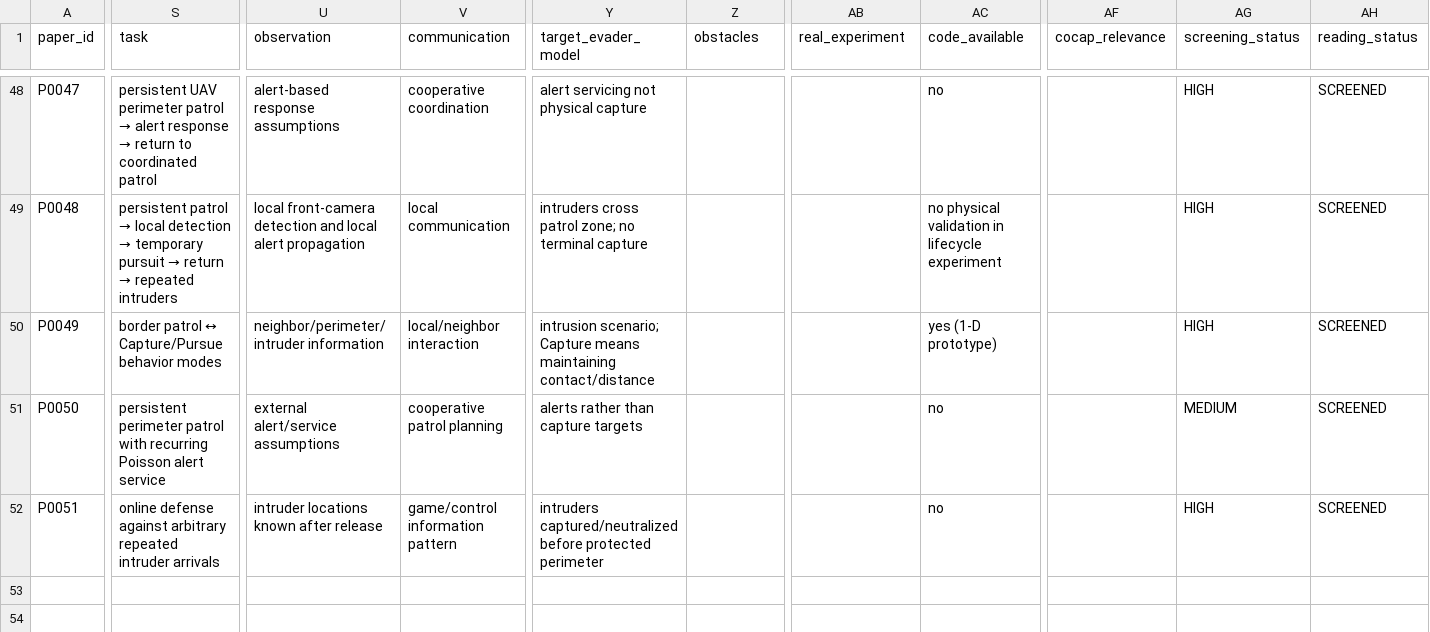
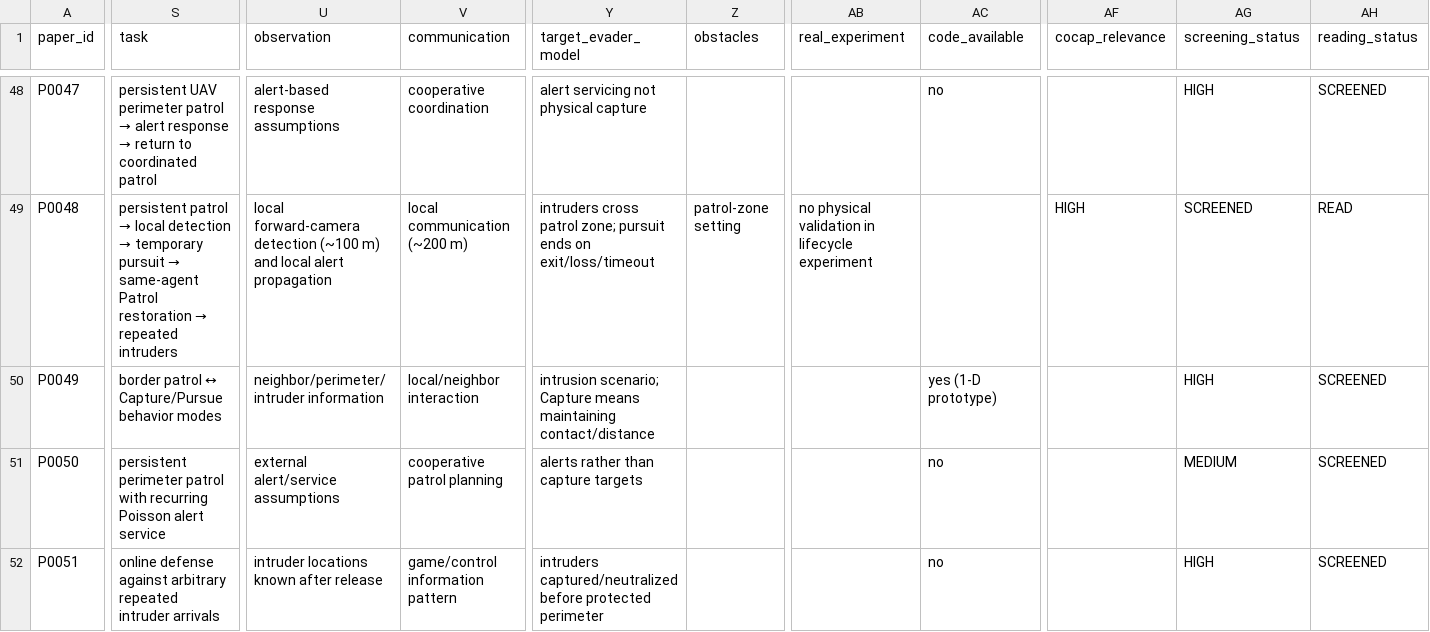
Before and after one commit to Jayyeah/uav-swarm-literature-map, a CSV file: PAPER_INDEX.csv, drawn as a sheet; only a part is shown, gaps mark what is left out; the diff covers the shown part only; the diff names each change by its address in the sheet, - before the commit and + after, or states it on an @@ line.

Commit message:
Apply R-LIFE-01 READ results to paper index

```diff
--- a/PAPER_INDEX.csv
+++ b/PAPER_INDEX.csv
@@ S49 (task): …pursuit → return → repeated… → …pursuit → same-agent Patrol restoration → repeated… @@
-U49 (observation): local front-camera detection and local…
+U49 (observation): local forward-camera detection (~100 m) and local…
-V49 (communication): local communication
+V49 (communication): local communication (~200 m)
-Y49 (target_evader_model): …patrol zone; no terminal capture
+Y49 (target_evader_model): …patrol zone; pursuit ends on exit/loss/timeout
-Z49 (obstacles): (empty)
+Z49 (obstacles): patrol-zone setting
-AB49 (real_experiment): (empty)
+AB49 (real_experiment): no physical validation in lifecycle experiment
-AC49 (code_available): no physical validation in lifecycle experiment
+AC49 (code_available): (empty)
-AF49 (cocap_relevance): (empty)
+AF49 (cocap_relevance): HIGH
-AG49 (screening_status): HIGH
+AG49 (screening_status): SCREENED
-AH49 (reading_status): SCREENED
+AH49 (reading_status): READ
```
Also changed, not shown: 34 edited cells elsewhere in this file.
